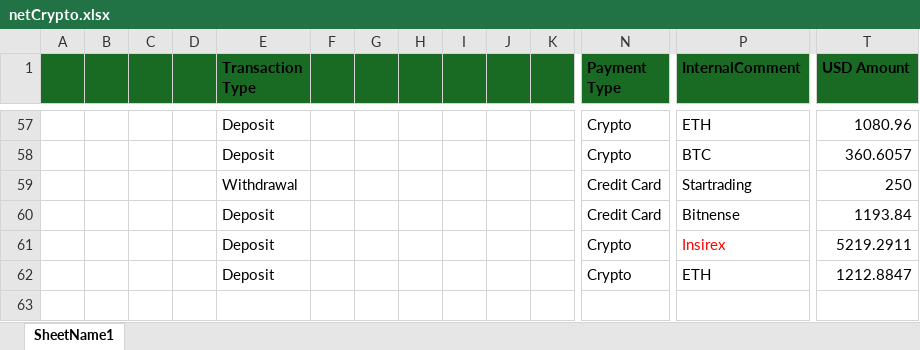
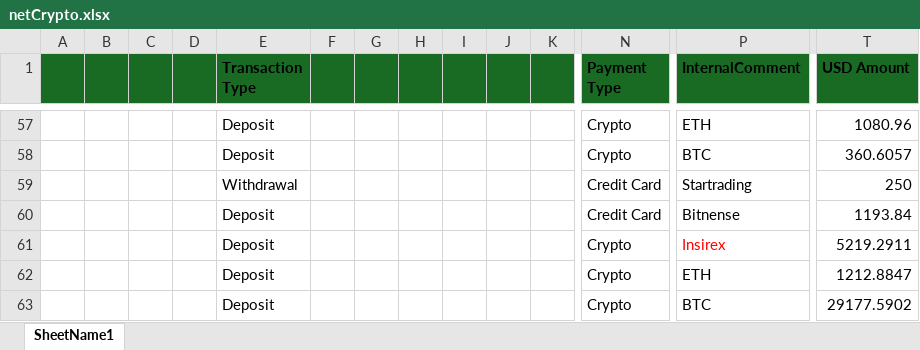
Before and after one commit to heroesrace/attraction, an Excel workbook: netCrypto.xlsx, sheet SheetName1, drawn as a sheet; only a part is shown, gaps mark what is left out; values as stored, in another font and other column widths than the file's, no borders; rows hold the shown columns only; the diff names each change by its address in the sheet, - before the commit and + after, or states it on an @@ line.

Commit message:
Add files via upload

```diff
--- a/netCrypto.xlsx (sheet SheetName1)
+++ b/netCrypto.xlsx (sheet SheetName1)
+row 63:  |  |  |  | Deposit |  |  |  |  |  |  | Crypto | BTC | 29177.5902
```
